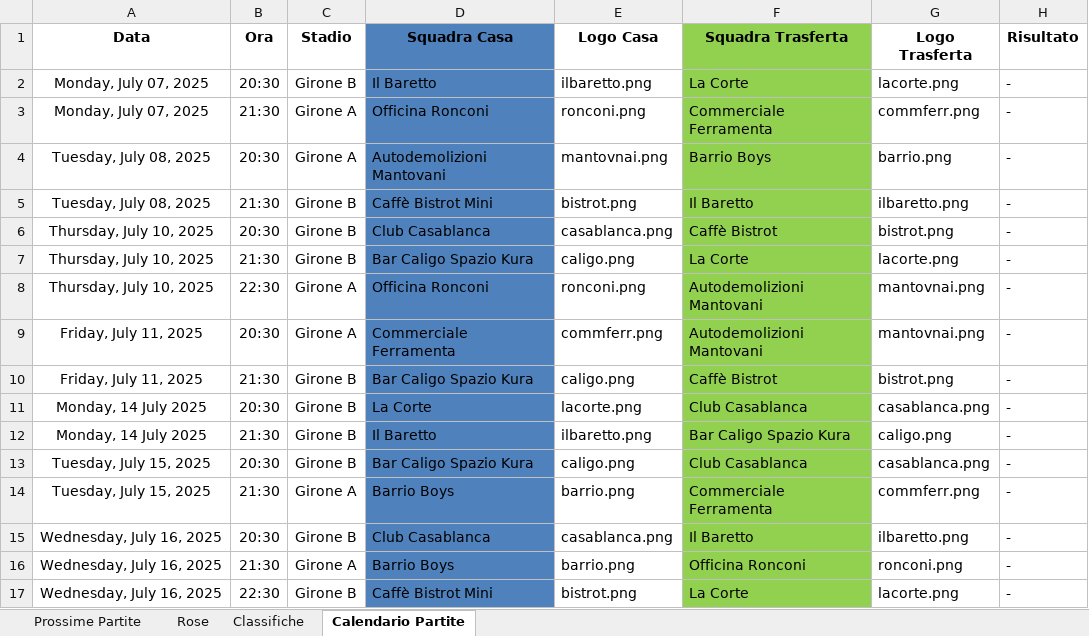
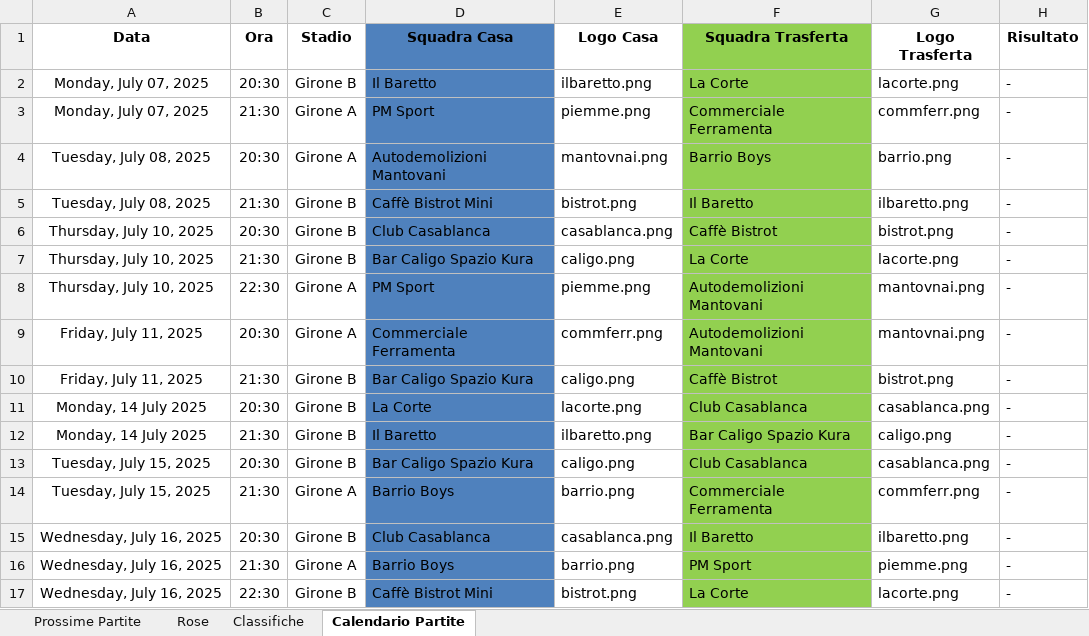
Before and after one commit to robertolibanora/FutRivals, an Excel workbook: DATITORNEO.xlsx, sheet Calendario Partite, drawn as a sheet; values as stored, in another font and other column widths than the file's, no borders; the diff names each change by its address in the sheet, - before the commit and + after, or states it on an @@ line.

```diff
--- a/DATITORNEO.xlsx (sheet Calendario Partite)
+++ b/DATITORNEO.xlsx (sheet Calendario Partite)
-D3 (Squadra Casa): Officina Ronconi
+D3 (Squadra Casa): PM Sport
-E3 (Logo Casa): ronconi.png
+E3 (Logo Casa): piemme.png
-D8 (Squadra Casa): Officina Ronconi
+D8 (Squadra Casa): PM Sport
-E8 (Logo Casa): ronconi.png
+E8 (Logo Casa): piemme.png
-F16 (Squadra Trasferta): Officina Ronconi
+F16 (Squadra Trasferta): PM Sport
-G16 (Logo Trasferta): ronconi.png
+G16 (Logo Trasferta): piemme.png
```
Also changed, not shown: sheet Classifiche, sheet Rose, 6 other files.
